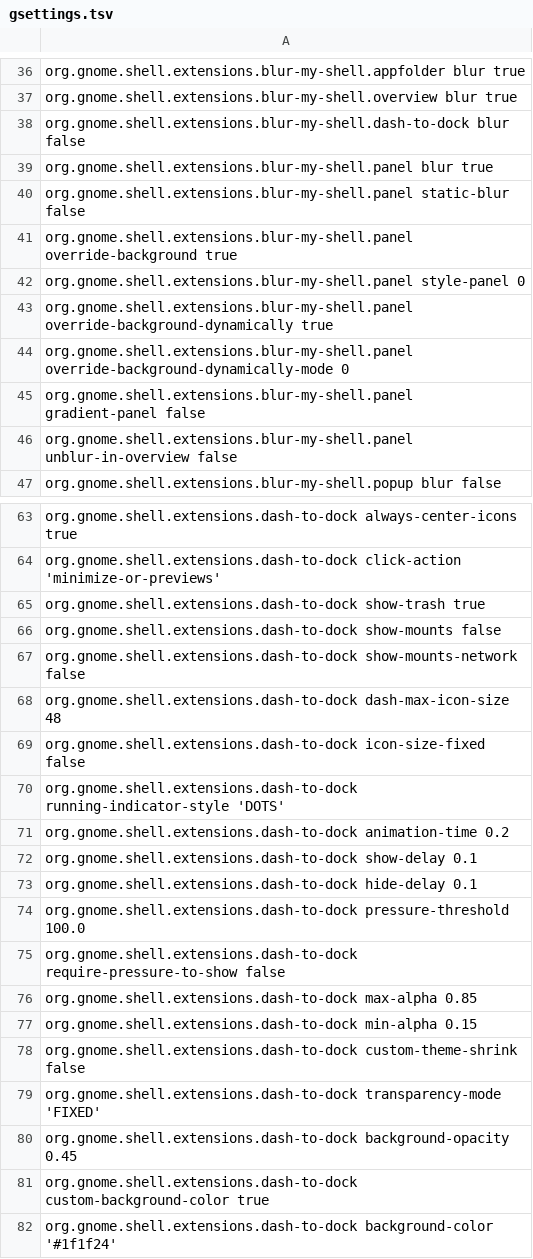
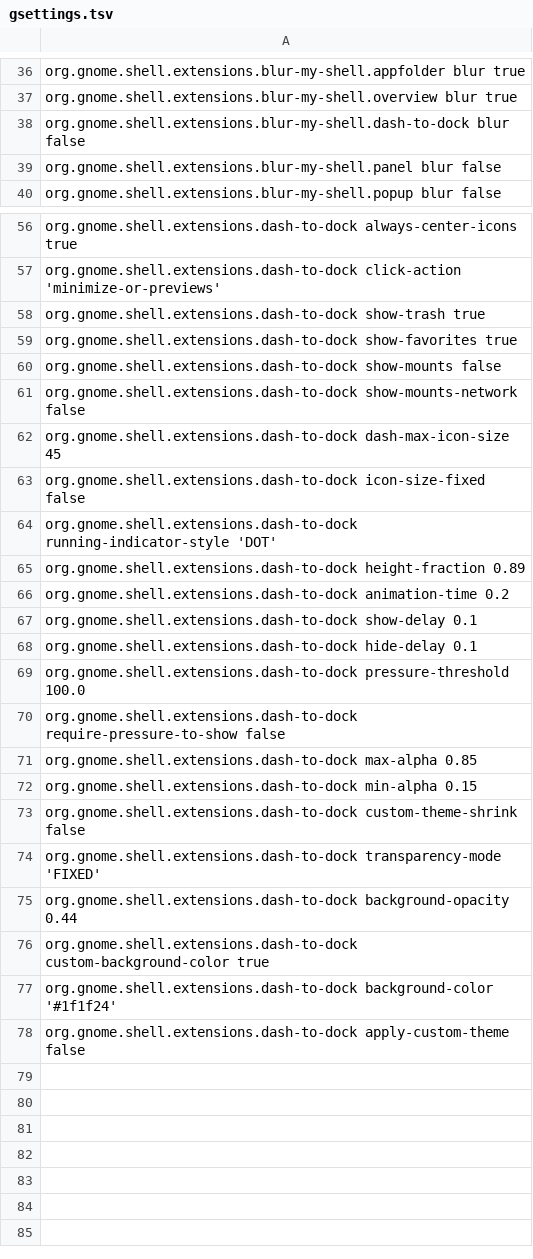
Before and after one commit to 1440isme/mactahoe-cachyos, a TSV file: config/gsettings.tsv, drawn as a sheet; only a part is shown, gaps mark what is left out; the shorter side is filled out with more unchanged rows.

Commit message:
Configure blur-my-shell to blur only overview and appfolders

```diff
--- a/config/gsettings.tsv
+++ b/config/gsettings.tsv
@@ -38,10 +38,3 @@ org.gnome.shell.extensions.blur-my-shell.overview blur true
 org.gnome.shell.extensions.blur-my-shell.dash-to-dock blur false
-org.gnome.shell.extensions.blur-my-shell.panel blur true
-org.gnome.shell.extensions.blur-my-shell.panel static-blur false
-org.gnome.shell.extensions.blur-my-shell.panel override-background true
-org.gnome.shell.extensions.blur-my-shell.panel style-panel 0
-org.gnome.shell.extensions.blur-my-shell.panel override-background-dynamically true
-org.gnome.shell.extensions.blur-my-shell.panel override-background-dynamically-mode 0
-org.gnome.shell.extensions.blur-my-shell.panel gradient-panel false
-org.gnome.shell.extensions.blur-my-shell.panel unblur-in-overview false
+org.gnome.shell.extensions.blur-my-shell.panel blur false
 org.gnome.shell.extensions.blur-my-shell.popup blur false
@@ -65,7 +58,9 @@ org.gnome.shell.extensions.dash-to-dock click-action 'minimize-or-previews'
 org.gnome.shell.extensions.dash-to-dock show-trash true
+org.gnome.shell.extensions.dash-to-dock show-favorites true
 org.gnome.shell.extensions.dash-to-dock show-mounts false
 org.gnome.shell.extensions.dash-to-dock show-mounts-network false
-org.gnome.shell.extensions.dash-to-dock dash-max-icon-size 48
+org.gnome.shell.extensions.dash-to-dock dash-max-icon-size 45
 org.gnome.shell.extensions.dash-to-dock icon-size-fixed false
-org.gnome.shell.extensions.dash-to-dock running-indicator-style 'DOTS'
+org.gnome.shell.extensions.dash-to-dock running-indicator-style 'DOT'
+org.gnome.shell.extensions.dash-to-dock height-fraction 0.89
 org.gnome.shell.extensions.dash-to-dock animation-time 0.2
@@ -79,3 +74,3 @@ org.gnome.shell.extensions.dash-to-dock custom-theme-shrink false
 org.gnome.shell.extensions.dash-to-dock transparency-mode 'FIXED'
-org.gnome.shell.extensions.dash-to-dock background-opacity 0.45
+org.gnome.shell.extensions.dash-to-dock background-opacity 0.44
 org.gnome.shell.extensions.dash-to-dock custom-background-color true
```
